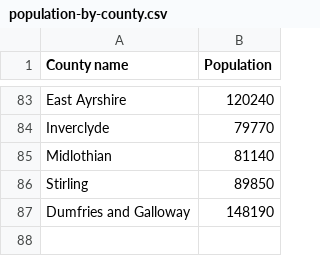
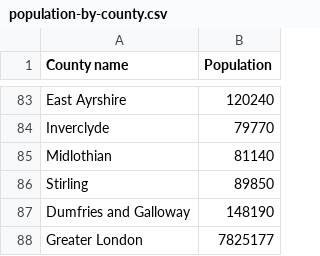
Before and after one commit to kiln/cartograms, a CSV file: data/population-by-county.csv, drawn as a sheet; only a part is shown, gaps mark what is left out; the diff names each change by its address in the sheet, - before the commit and + after, or states it on an @@ line.

Commit message:
Add population for Greater London

```diff
--- a/data/population-by-county.csv
+++ b/data/population-by-county.csv
+row 88: Greater London | 7825177
```
Also changed, not shown: 1 other file.
